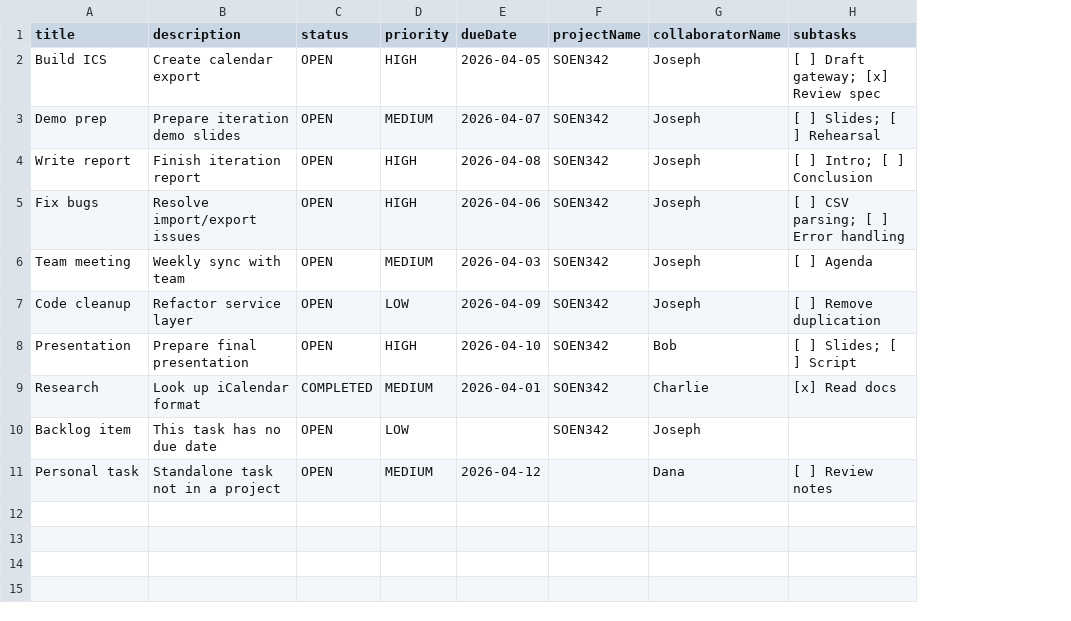
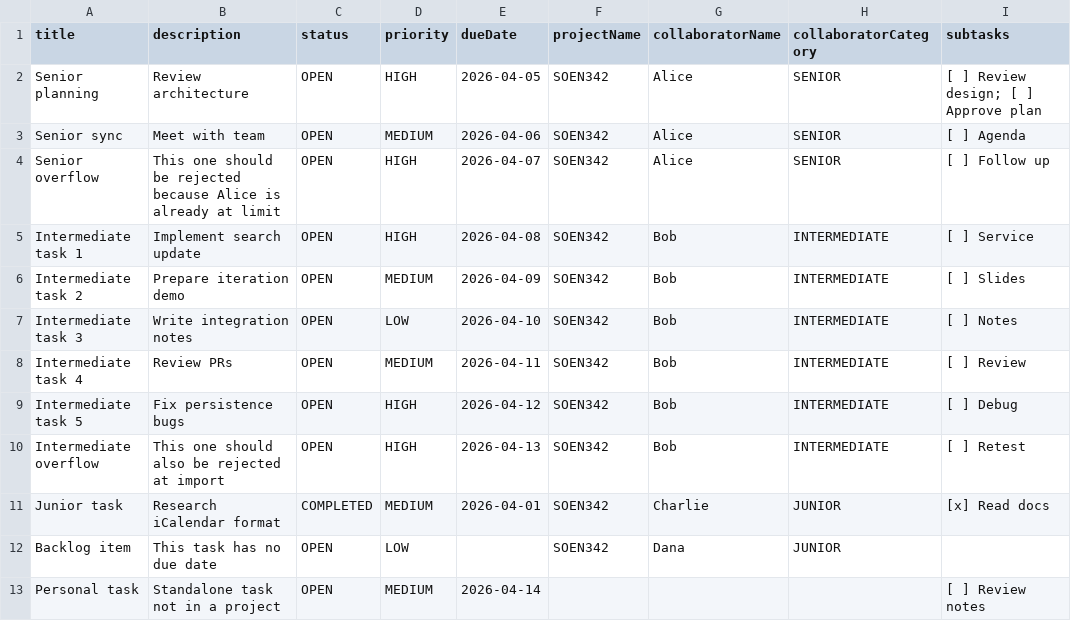
Before and after one commit to Mathieujaz/SOEN-342-Project, a CSV file: csvFile.example.csv, drawn as a sheet; removed rows and columns are numbered as before the commit, all else as after; the diff names each change by its address in the sheet, - before the commit and + after, or states it on an @@ line.

Commit message:
Add iteration 3 iCal export and collaborator overload handling

```diff
--- a/csvFile.example.csv
+++ b/csvFile.example.csv
+column H (collaboratorCategory), rows 2-3: SENIOR | SENIOR; row 5: INTERMEDIATE; rows 11-12: JUNIOR | JUNIOR
-A2 (title): Build ICS
+A2 (title): Senior planning
-B2 (description): Create calendar export
+B2 (description): Review architecture
-G2 (collaboratorName): Joseph
+G2 (collaboratorName): Alice
-I2 (subtasks): [ ] Draft gateway; [x] Review spec
+I2 (subtasks): [ ] Review design; [ ] Approve plan
-row 3: Demo prep | Prepare iteration demo slides | OPEN | MEDIUM | 2026-04-07 | SOEN342 | Joseph | [ ] Slides; [ ] Rehearsal
-row 4: Write report | Finish iteration report | OPEN | HIGH | 2026-04-08 | SOEN342 | Joseph | [ ] Intro; [ ] Conclusion
-row 5: Fix bugs | Resolve import/export issues | OPEN | HIGH | 2026-04-06 | SOEN342 | Joseph | [ ] CSV parsing; [ ] Error handling
-A3 (title): Team meeting
+A3 (title): Senior sync
-B3 (description): Weekly sync with team
+B3 (description): Meet with team
-E3 (dueDate): 2026-04-03
+E3 (dueDate): 2026-04-06
-G3 (collaboratorName): Joseph
+G3 (collaboratorName): Alice
-row 7: Code cleanup | Refactor service layer | OPEN | LOW | 2026-04-09 | SOEN342 | Joseph | [ ] Remove duplication
+row 4: Senior overflow | This one should be rejected because Alice is already at limit | OPEN | HIGH | 2026-04-07 | SOEN342 | Alice | SENIOR | [ ] Follow up
-A5 (title): Presentation
+A5 (title): Intermediate task 1
-B5 (description): Prepare final presentation
+B5 (description): Implement search update
-E5 (dueDate): 2026-04-10
+E5 (dueDate): 2026-04-08
-I5 (subtasks): [ ] Slides; [ ] Script
+I5 (subtasks): [ ] Service
+row 6: Intermediate task 2 | Prepare iteration demo | OPEN | MEDIUM | 2026-04-09 | SOEN342 | Bob | INTERMEDIATE | [ ] Slides
+row 7: Intermediate task 3 | Write integration notes | OPEN | LOW | 2026-04-10 | SOEN342 | Bob | INTERMEDIATE | [ ] Notes
+row 8: Intermediate task 4 | Review PRs | OPEN | MEDIUM | 2026-04-11 | SOEN342 | Bob | INTERMEDIATE | [ ] Review
+row 9: Intermediate task 5 | Fix persistence bugs | OPEN | HIGH | 2026-04-12 | SOEN342 | Bob | INTERMEDIATE | [ ] Debug
+row 10: Intermediate overflow | This one should also be rejected at import | OPEN | HIGH | 2026-04-13 | SOEN342 | Bob | INTERMEDIATE | [ ] Retest
-A11 (title): Research
+A11 (title): Junior task
-B11 (description): Look up iCalendar format
+B11 (description): Research iCalendar format
-G12 (collaboratorName): Joseph
+G12 (collaboratorName): Dana
-E13 (dueDate): 2026-04-12
+E13 (dueDate): 2026-04-14
-G13 (collaboratorName): Dana
+G13 (collaboratorName): (empty)
```
Also changed, not shown: 9 other files.
